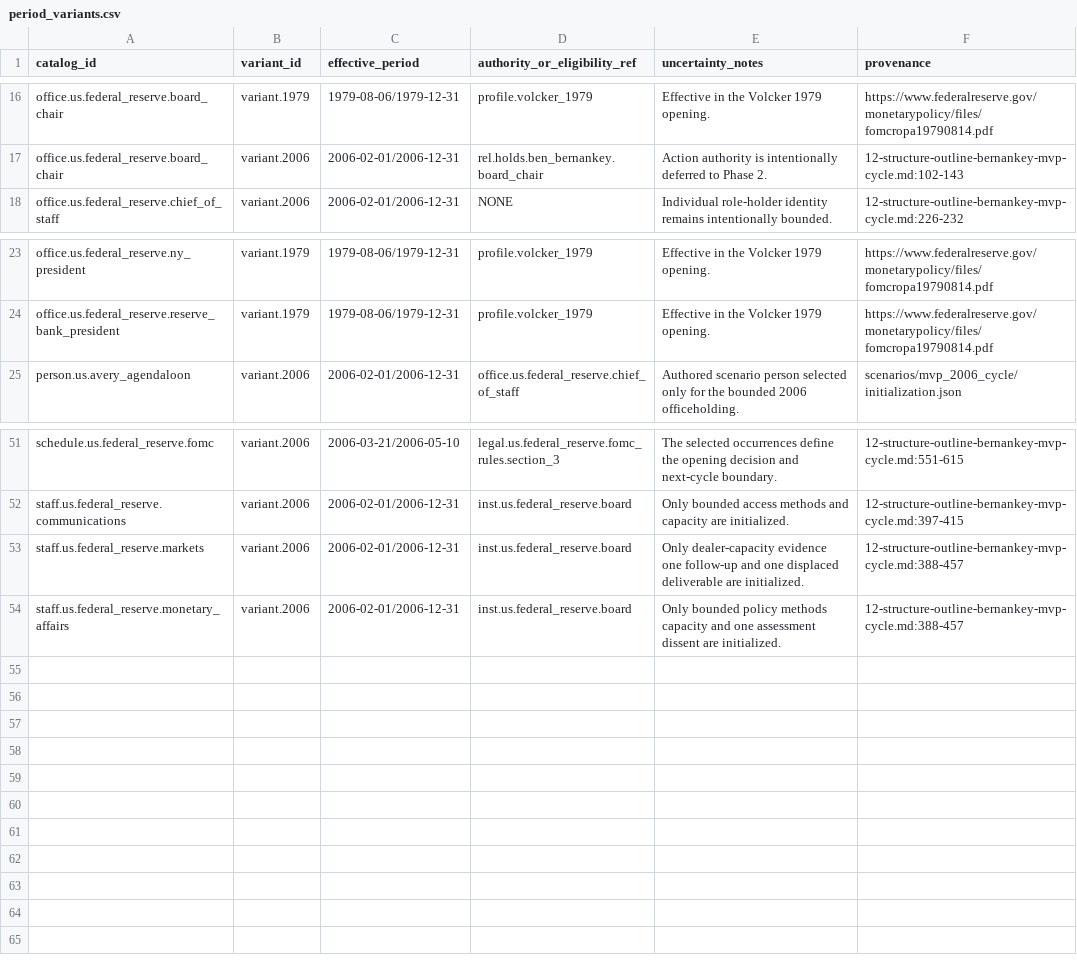
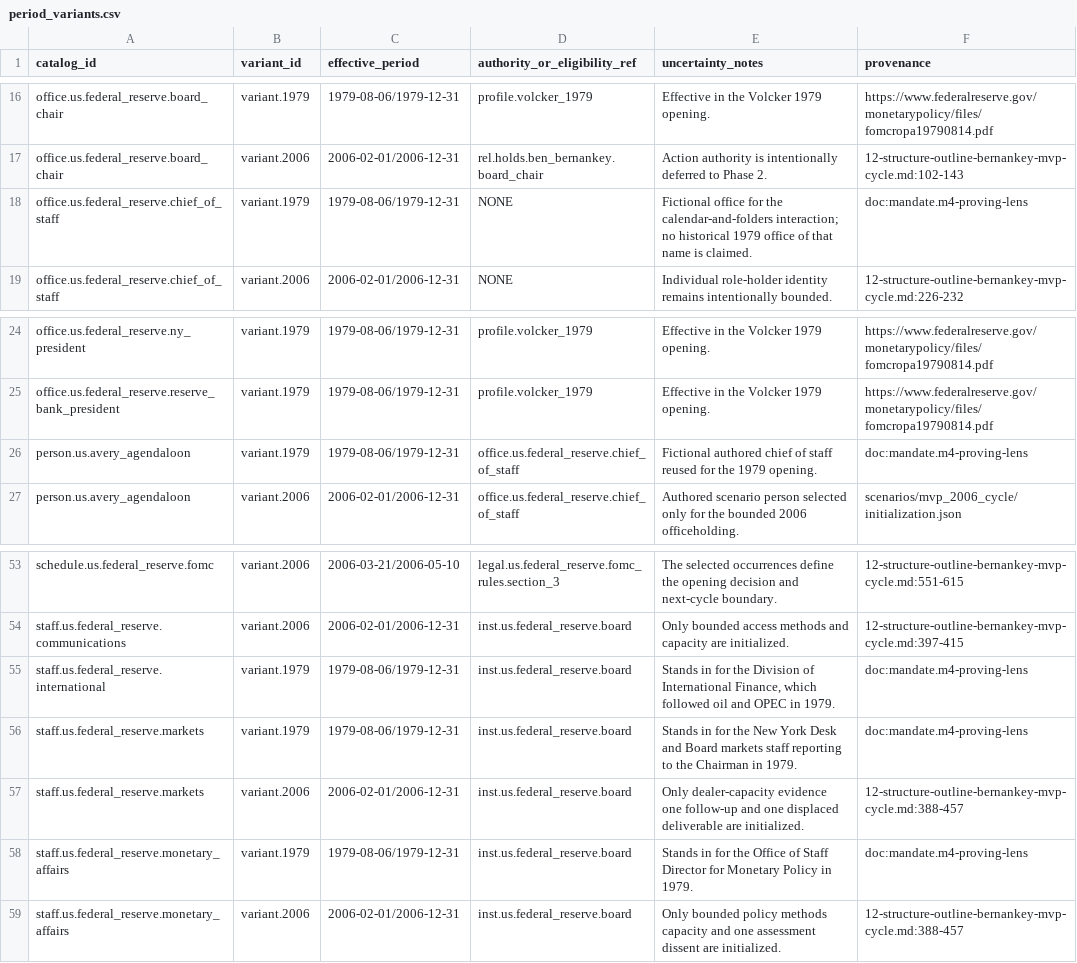
Before and after one commit to wn-mitch/reservist, a CSV file: catalog/inventory/Fed/period_variants.csv, drawn as a sheet; only a part is shown, gaps mark what is left out; the diff names each change by its address in the sheet, - before the commit and + after, or states it on an @@ line.

```diff
--- a/catalog/inventory/Fed/period_variants.csv
+++ b/catalog/inventory/Fed/period_variants.csv
+row 18: office.us.federal_reserve.chief_of_staff | variant.1979 | 1979-08-06/1979-12-31 | NONE | Fictional office for the calendar-and-folders interaction; no historical 1979 office of that name is claimed. | doc:mandate.m4-proving-lens
+row 26: person.us.avery_agendaloon | variant.1979 | 1979-08-06/1979-12-31 | office.us.federal_reserve.chief_of_staff | Fictional authored chief of staff reused for the 1979 opening. | doc:mandate.m4-proving-lens
+row 55: staff.us.federal_reserve.international | variant.1979 | 1979-08-06/1979-12-31 | inst.us.federal_reserve.board | Stands in for the Division of International Finance, which followed oil and OPEC in 1979. | doc:mandate.m4-proving-lens
+row 56: staff.us.federal_reserve.markets | variant.1979 | 1979-08-06/1979-12-31 | inst.us.federal_reserve.board | Stands in for the New York Desk and Board markets staff reporting to the Chairman in 1979. | doc:mandate.m4-proving-lens
+row 58: staff.us.federal_reserve.monetary_affairs | variant.1979 | 1979-08-06/1979-12-31 | inst.us.federal_reserve.board | Stands in for the Office of Staff Director for Monetary Policy in 1979. | doc:mandate.m4-proving-lens
```
Also changed, not shown: catalog/inventory/Fed/owned_state.csv, catalog/inventory/Fed/owned_state_transitions.csv, 46 other files.
